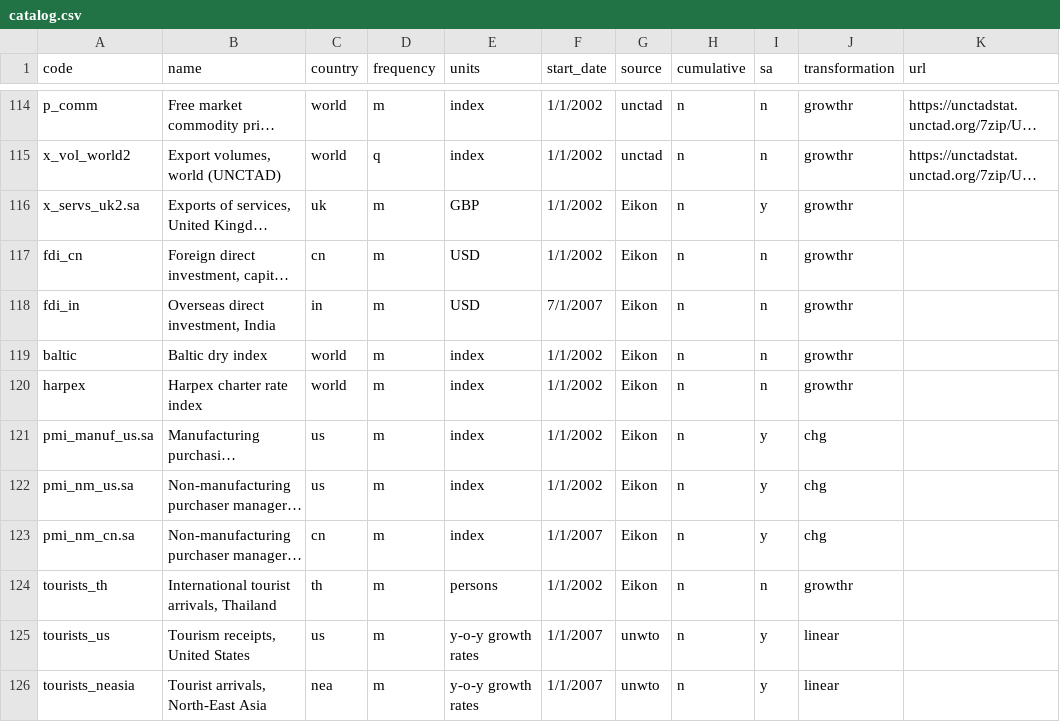
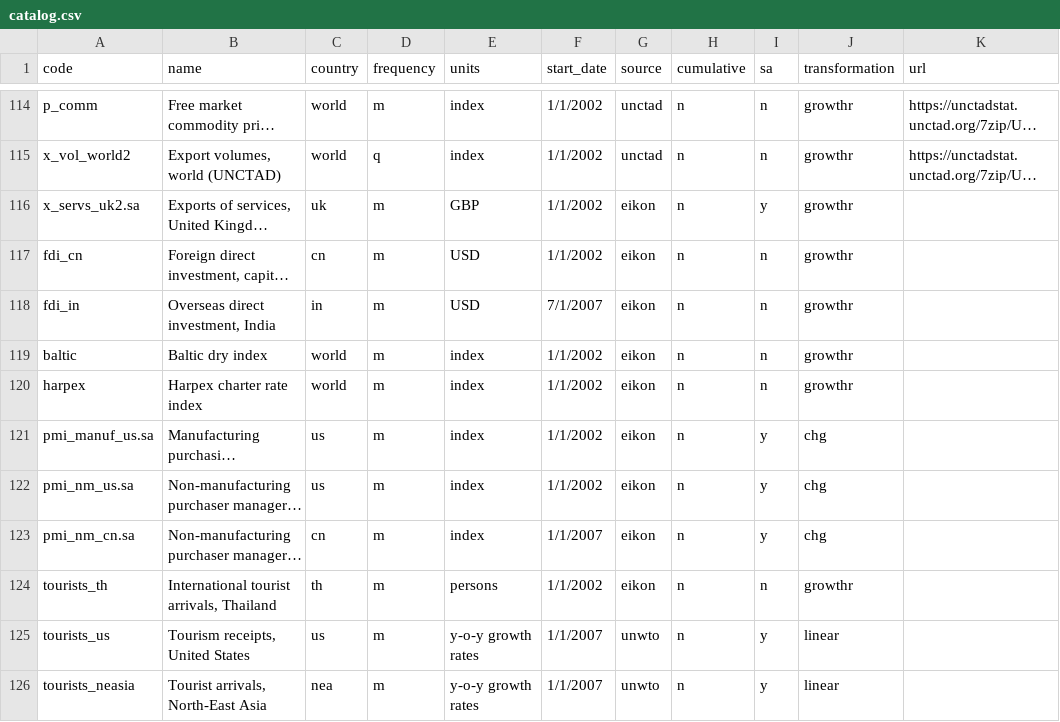
Before and after one commit to dhopp1-UNCTAD/nowcast_data_update, a CSV file: refactor/helper/catalog.csv, drawn as a sheet; only a part is shown, gaps mark what is left out; long unchanged cells end in …; the diff names each change by its address in the sheet, - before the commit and + after, or states it on an @@ line.

Commit message:
Adds eikon

```diff
--- a/refactor/helper/catalog.csv
+++ b/refactor/helper/catalog.csv
-G116:G124 (source): Eikon
+G116:G124 (source): eikon
```
Also changed, not shown: 4 other files.
